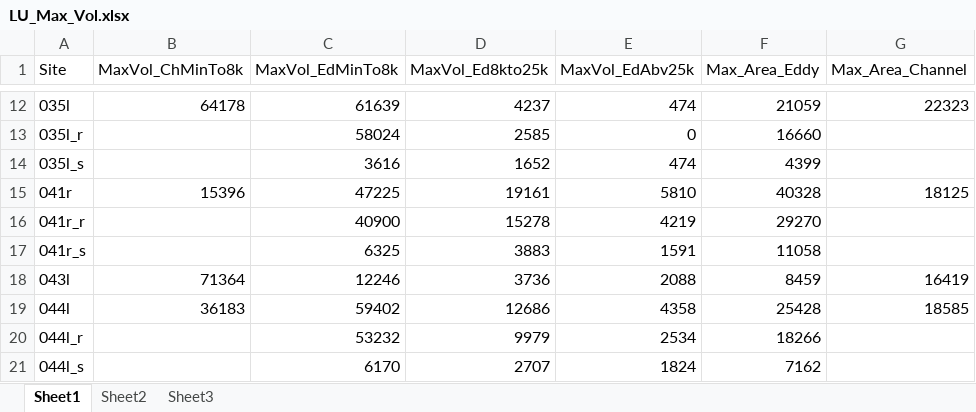
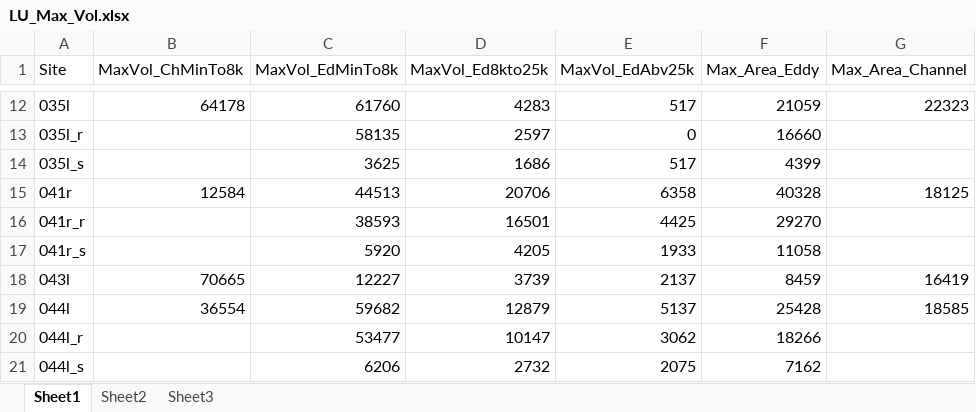
Before and after one commit to danhamill/sandbar_process, an Excel workbook: LU_Max_Vol.xlsx, sheet Sheet1, drawn as a sheet; only a part is shown, gaps mark what is left out; values as stored, in another font and other column widths than the file's, no borders; the diff covers the shown part only; the diff names each change by its address in the sheet, - before the commit and + after, or states it on an @@ line.

```diff
--- a/LU_Max_Vol.xlsx (sheet Sheet1)
+++ b/LU_Max_Vol.xlsx (sheet Sheet1)
-C12 (MaxVol_EdMinTo8k): 61639
+C12 (MaxVol_EdMinTo8k): 61760
-D12 (MaxVol_Ed8kto25k): 4237
+D12 (MaxVol_Ed8kto25k): 4283
-E12 (MaxVol_EdAbv25k): 474
+E12 (MaxVol_EdAbv25k): 517
-C13 (MaxVol_EdMinTo8k): 58024
+C13 (MaxVol_EdMinTo8k): 58135
-D13 (MaxVol_Ed8kto25k): 2585
+D13 (MaxVol_Ed8kto25k): 2597
-C14 (MaxVol_EdMinTo8k): 3616
+C14 (MaxVol_EdMinTo8k): 3625
-D14 (MaxVol_Ed8kto25k): 1652
+D14 (MaxVol_Ed8kto25k): 1686
-E14 (MaxVol_EdAbv25k): 474
+E14 (MaxVol_EdAbv25k): 517
-B15 (MaxVol_ChMinTo8k): 15396
+B15 (MaxVol_ChMinTo8k): 12584
-C15 (MaxVol_EdMinTo8k): 47225
+C15 (MaxVol_EdMinTo8k): 44513
-D15 (MaxVol_Ed8kto25k): 19161
+D15 (MaxVol_Ed8kto25k): 20706
-E15 (MaxVol_EdAbv25k): 5810
+E15 (MaxVol_EdAbv25k): 6358
-C16 (MaxVol_EdMinTo8k): 40900
+C16 (MaxVol_EdMinTo8k): 38593
-D16 (MaxVol_Ed8kto25k): 15278
+D16 (MaxVol_Ed8kto25k): 16501
-E16 (MaxVol_EdAbv25k): 4219
+E16 (MaxVol_EdAbv25k): 4425
-C17 (MaxVol_EdMinTo8k): 6325
+C17 (MaxVol_EdMinTo8k): 5920
-D17 (MaxVol_Ed8kto25k): 3883
+D17 (MaxVol_Ed8kto25k): 4205
-E17 (MaxVol_EdAbv25k): 1591
+E17 (MaxVol_EdAbv25k): 1933
-B18 (MaxVol_ChMinTo8k): 71364
+B18 (MaxVol_ChMinTo8k): 70665
-C18 (MaxVol_EdMinTo8k): 12246
+C18 (MaxVol_EdMinTo8k): 12227
-D18 (MaxVol_Ed8kto25k): 3736
+D18 (MaxVol_Ed8kto25k): 3739
-E18 (MaxVol_EdAbv25k): 2088
+E18 (MaxVol_EdAbv25k): 2137
-B19 (MaxVol_ChMinTo8k): 36183
+B19 (MaxVol_ChMinTo8k): 36554
-C19 (MaxVol_EdMinTo8k): 59402
+C19 (MaxVol_EdMinTo8k): 59682
-D19 (MaxVol_Ed8kto25k): 12686
+D19 (MaxVol_Ed8kto25k): 12879
-E19 (MaxVol_EdAbv25k): 4358
+E19 (MaxVol_EdAbv25k): 5137
-C20 (MaxVol_EdMinTo8k): 53232
+C20 (MaxVol_EdMinTo8k): 53477
-D20 (MaxVol_Ed8kto25k): 9979
+D20 (MaxVol_Ed8kto25k): 10147
-E20 (MaxVol_EdAbv25k): 2534
+E20 (MaxVol_EdAbv25k): 3062
-C21 (MaxVol_EdMinTo8k): 6170
+C21 (MaxVol_EdMinTo8k): 6206
-D21 (MaxVol_Ed8kto25k): 2707
+D21 (MaxVol_Ed8kto25k): 2732
-E21 (MaxVol_EdAbv25k): 1824
+E21 (MaxVol_EdAbv25k): 2075
```
Also changed, not shown: 167 edited cells elsewhere in this sheet.
